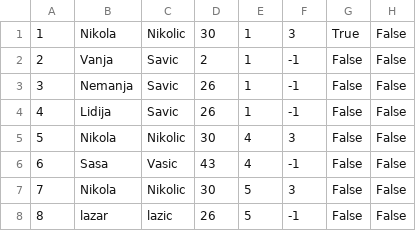
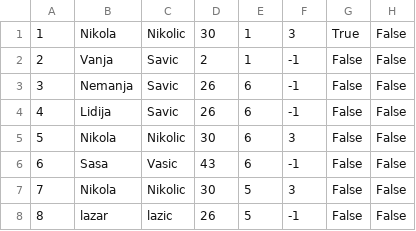
Before and after one commit to kzi-nastava/sims-ra-2024-group-2-team-d, a CSV file: Resources/Data/tourists.csv, drawn as a sheet.

```diff
--- a/Resources/Data/tourists.csv
+++ b/Resources/Data/tourists.csv
@@ -2,6 +2,6 @@
 2|Vanja|Savic|2|1|-1|False|False
-3|Nemanja|Savic|26|1|-1|False|False
-4|Lidija|Savic|26|1|-1|False|False
-5|Nikola|Nikolic|30|4|3|False|False
-6|Sasa|Vasic|43|4|-1|False|False
+3|Nemanja|Savic|26|6|-1|False|False
+4|Lidija|Savic|26|6|-1|False|False
+5|Nikola|Nikolic|30|6|3|False|False
+6|Sasa|Vasic|43|6|-1|False|False
 7|Nikola|Nikolic|30|5|3|False|False
```
Also changed, not shown: 8 other files.
